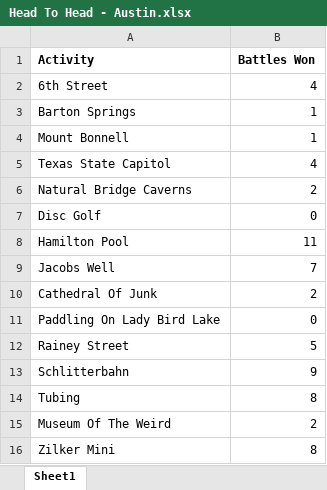
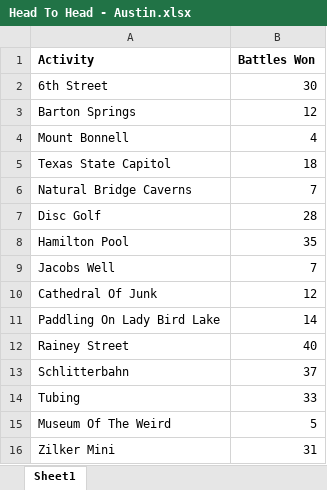
Before and after one commit to cameronreidalbin/Head-To-Head-Austin, an Excel workbook: pickActivities/Head To Head - Austin.xlsx, sheet Sheet1, drawn as a sheet; values as stored, in another font and other column widths than the file's, no borders; the diff names each change by its address in the sheet, - before the commit and + after, or states it on an @@ line.

Commit message:
v15

```diff
--- a/pickActivities/Head To Head - Austin.xlsx (sheet Sheet1)
+++ b/pickActivities/Head To Head - Austin.xlsx (sheet Sheet1)
-B2 (Battles Won): 4
+B2 (Battles Won): 30
-B3 (Battles Won): 1
+B3 (Battles Won): 12
-B4 (Battles Won): 1
+B4 (Battles Won): 4
-B5 (Battles Won): 4
+B5 (Battles Won): 18
-B6 (Battles Won): 2
+B6 (Battles Won): 7
-B7 (Battles Won): 0
+B7 (Battles Won): 28
-B8 (Battles Won): 11
+B8 (Battles Won): 35
-B10 (Battles Won): 2
+B10 (Battles Won): 12
-B11 (Battles Won): 0
+B11 (Battles Won): 14
-B12 (Battles Won): 5
+B12 (Battles Won): 40
-B13 (Battles Won): 9
+B13 (Battles Won): 37
-B14 (Battles Won): 8
+B14 (Battles Won): 33
-B15 (Battles Won): 2
+B15 (Battles Won): 5
-B16 (Battles Won): 8
+B16 (Battles Won): 31
```
